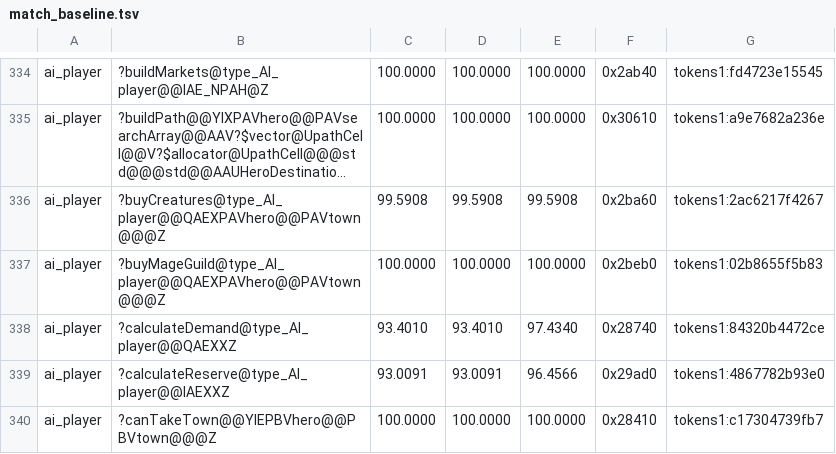
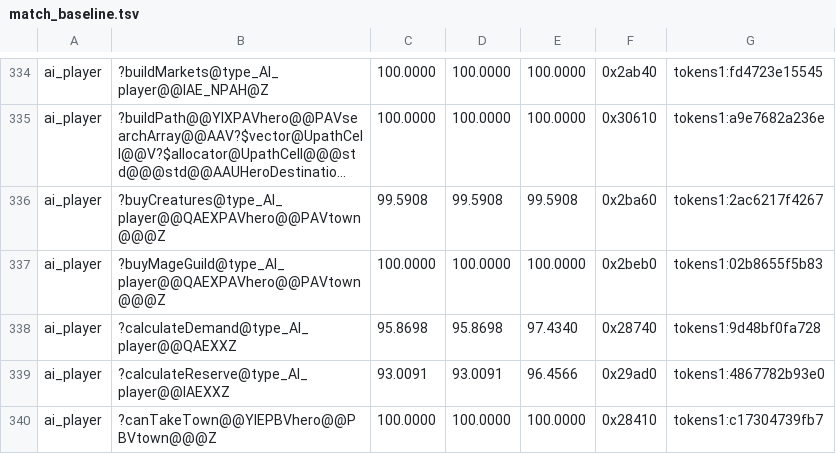
Before and after one commit to philipmendocino/homm3-decomp, a TSV file: config/match_baseline.tsv, drawn as a sheet; only a part is shown, gaps mark what is left out; long unchanged cells end in ….

Commit message:
Recover native AI resource-demand locals and record lifetimes
Separate the Dreamcast total_value numerator from average_value, which is
used for each resource's value rather than the final integer accumulator.
Reuse the creature record for population type/amount, as supported by DC
member homes and Mac stores, and mirror the computed resource field.

calculateDemand MAX 93.4010 -> 95.8698. No other MAX changes. The remaining
sort insertion is retained by VC6 (cost 61, budget 46), while retail expands
it. No optimizer-only padding or inline pins are introduced.

Validation: targeted VC6 ai_player build and controlled/reproduced source
families; AI-player Mac check preserves all 67 available banked pairs.
The demand Mac pair remains unscored due to unresolved references.

```diff
--- a/config/match_baseline.tsv
+++ b/config/match_baseline.tsv
@@ -337,3 +337,3 @@ ai_player	?buyCreatures@type_AI_player@@QAEXPAVhero@@PAVtown@@@Z	99.5908	99.5908
 ai_player	?buyMageGuild@type_AI_player@@QAEXPAVhero@@PAVtown@@@Z	100.0000	100.0000	100.0000	0x2beb0	tokens1:02b8655f5b83
-ai_player	?calculateDemand@type_AI_player@@QAEXXZ	93.4010	93.4010	97.4340	0x28740	tokens1:84320b4472ce
+ai_player	?calculateDemand@type_AI_player@@QAEXXZ	95.8698	95.8698	97.4340	0x28740	tokens1:9d48bf0fa728
 ai_player	?calculateReserve@type_AI_player@@IAEXXZ	93.0091	93.0091	96.4566	0x29ad0	tokens1:4867782b93e0
```
Also changed, not shown: 2 other files.
